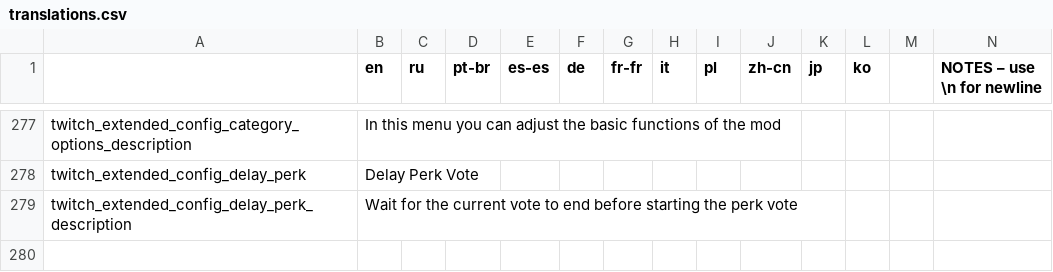
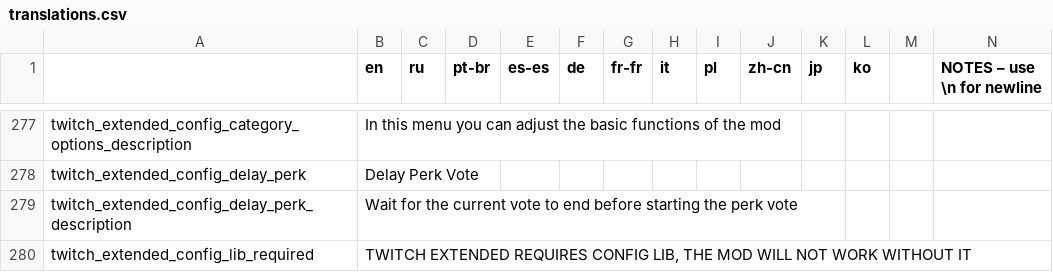
Before and after one commit to EvaisaDev/Twitch-Extended, a CSV file: twitch_extended/files/translations.csv, drawn as a sheet; only a part is shown, gaps mark what is left out; rows hold the shown columns only; the diff names each change by its address in the sheet, - before the commit and + after, or states it on an @@ line.

Commit message:
Add message when people are missing required mod.

```diff
--- a/twitch_extended/files/translations.csv
+++ b/twitch_extended/files/translations.csv
+row 280: twitch_extended_config_lib_required | TWITCH EXTENDED REQUIRES CONFIG LIB, THE MOD WILL NOT WORK WITHOUT IT
```
Also changed, not shown: 1 other file.
